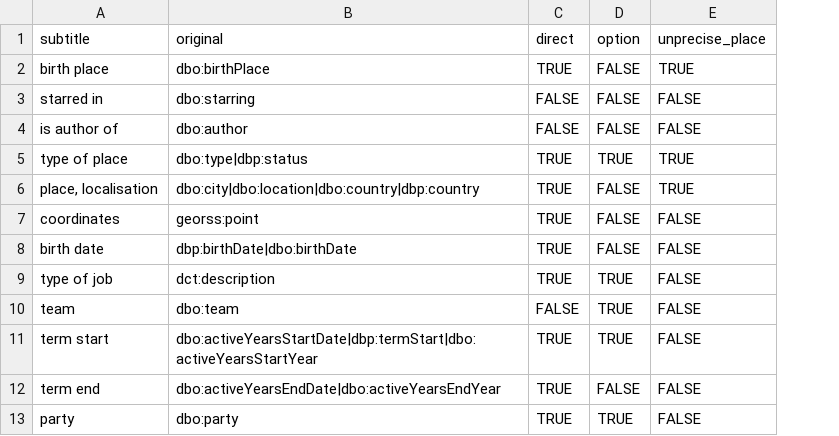
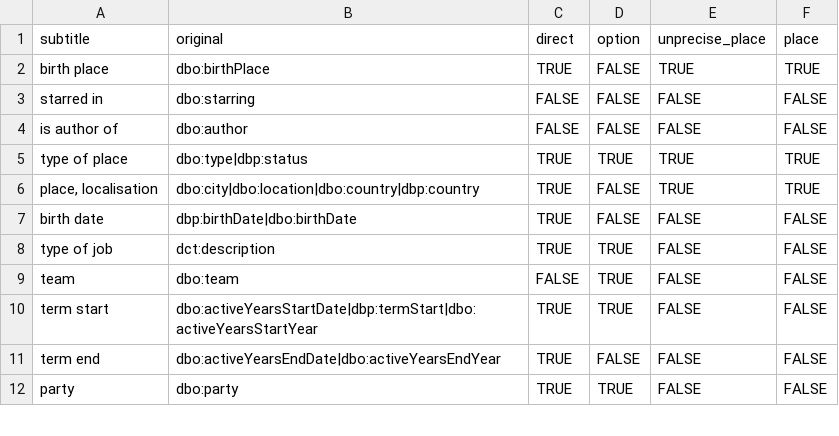
Before and after one commit to JuDelannoy/Interface_to_query_DBpedia, a CSV file: interface_shiny/DATA/predicates_dictionnary.csv, drawn as a sheet; only a part is shown; removed rows and columns are numbered as before the commit, all else as after; the diff names each change by its address in the sheet, - before the commit and + after, or states it on an @@ line.

```diff
--- a/interface_shiny/DATA/predicates_dictionnary.csv
+++ b/interface_shiny/DATA/predicates_dictionnary.csv
+column F (place), rows 2-12: TRUE | FALSE | FALSE | TRUE | TRUE | FALSE | FALSE | FALSE | FALSE | FALSE | FALSE
-row 7: coordinates | georss:point | TRUE | FALSE | FALSE
```
Also changed, not shown: interface_shiny/DATA/predicates_categories.csv, 3 other files.
